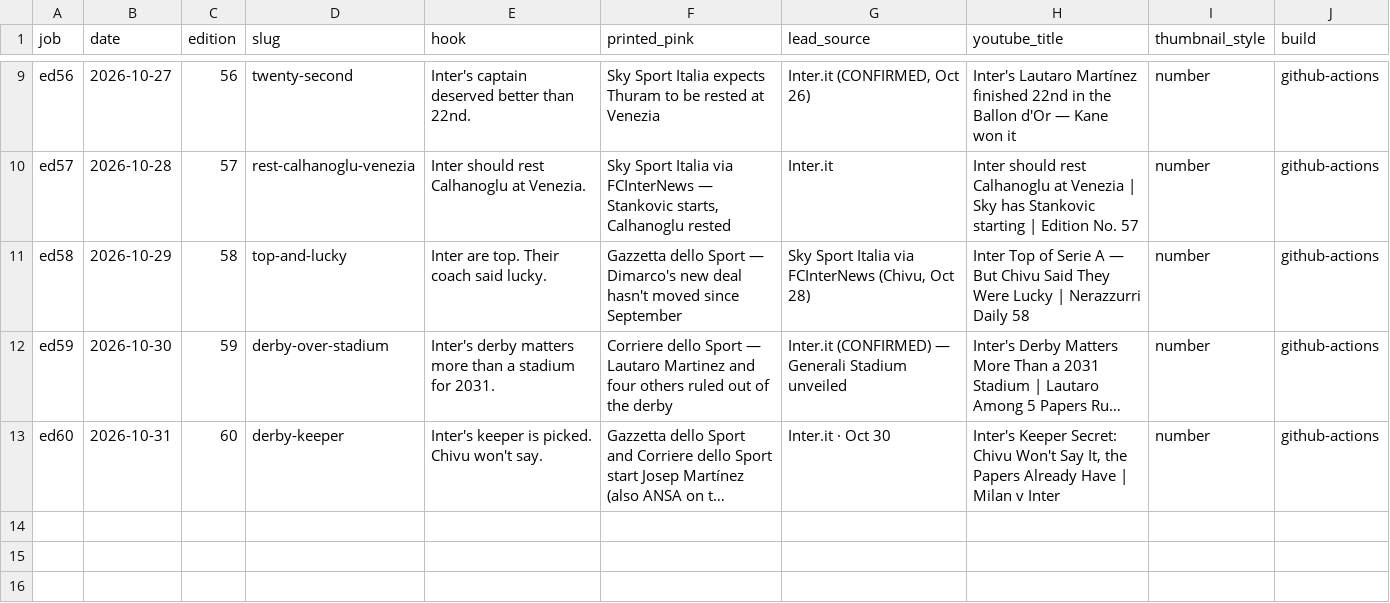
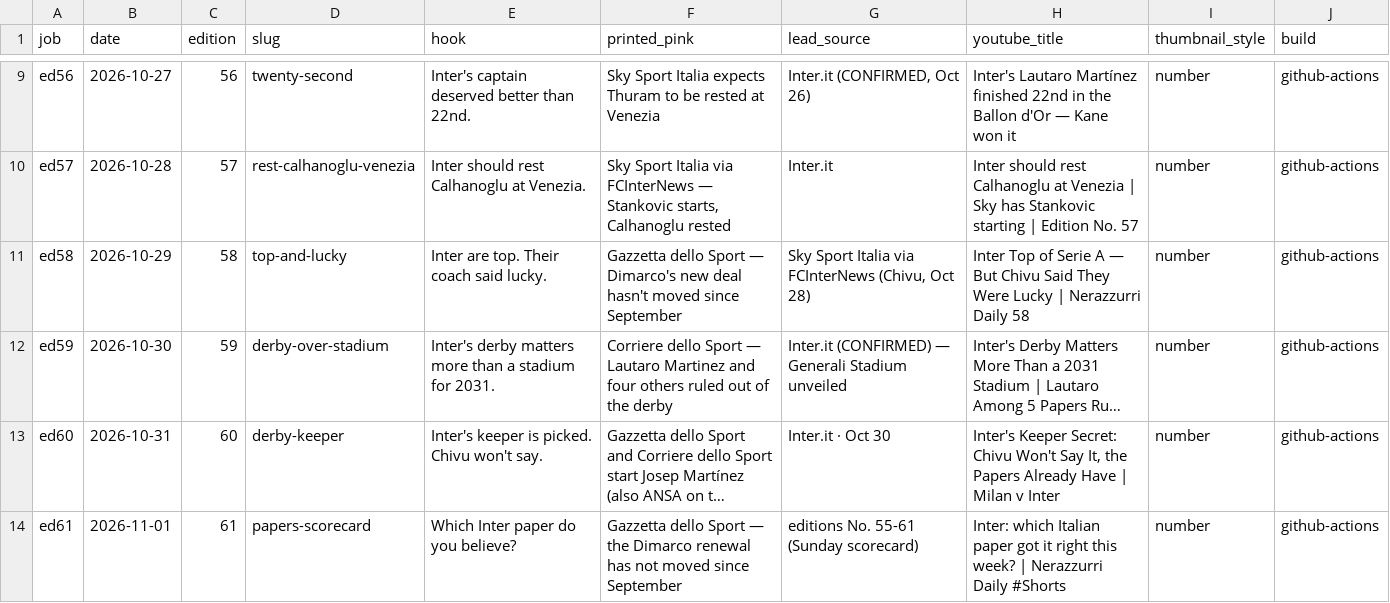
Before and after one commit to myassist77/nerazzurridaily, a CSV file: data/social/INDEX.csv, drawn as a sheet; only a part is shown, gaps mark what is left out; long unchanged cells end in …; the diff names each change by its address in the sheet, - before the commit and + after, or states it on an @@ line.

```diff
--- a/data/social/INDEX.csv
+++ b/data/social/INDEX.csv
+row 14: ed61 | 2026-11-01 | 61 | papers-scorecard | Which Inter paper do you believe? | Gazzetta dello Sport — the Dimarco renewal has not moved since September | editions No. 55-61 (Sunday scorecard) | Inter: which Italian paper got it right this week? | Nerazzurri Daily #Shorts | number | github-actions
```
Also changed, not shown: 13 other files.
